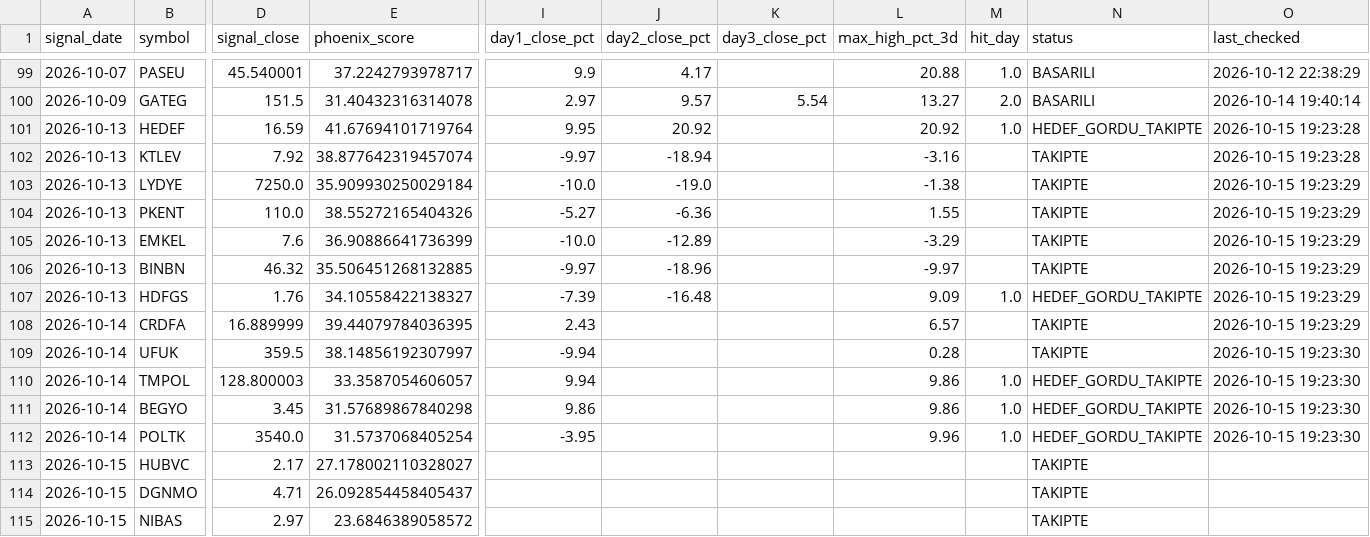
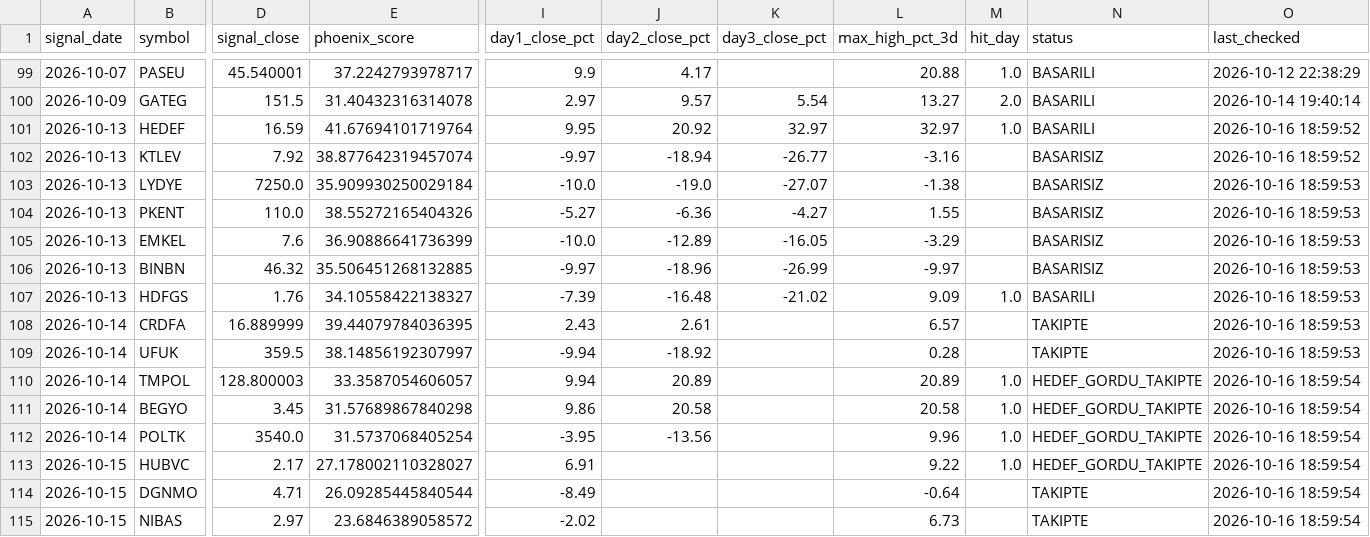
Before and after one commit to swcydsqzjb-bit/-phoenix, a CSV file: phoenix_tracking.csv, drawn as a sheet; only a part is shown, gaps mark what is left out; the diff covers the shown part only; the diff names each change by its address in the sheet, - before the commit and + after, or states it on an @@ line.

```diff
--- a/phoenix_tracking.csv
+++ b/phoenix_tracking.csv
-K101 (day3_close_pct): (empty)
+K101 (day3_close_pct): 32.97
-L101 (max_high_pct_3d): 20.92
+L101 (max_high_pct_3d): 32.97
-N101 (status): HEDEF_GORDU_TAKIPTE
+N101 (status): BASARILI
-O101:O102 (last_checked): 2026-10-15 19:23:28
+O101:O102 (last_checked): 2026-10-16 18:59:52
-K102 (day3_close_pct): (empty)
+K102 (day3_close_pct): -26.77
-N102:N106 (status): TAKIPTE
+N102:N106 (status): BASARISIZ
-K103 (day3_close_pct): (empty)
+K103 (day3_close_pct): -27.07
-O103:O108 (last_checked): 2026-10-15 19:23:29
+O103:O108 (last_checked): 2026-10-16 18:59:53
-K104 (day3_close_pct): (empty)
+K104 (day3_close_pct): -4.27
-K105 (day3_close_pct): (empty)
+K105 (day3_close_pct): -16.05
-K106 (day3_close_pct): (empty)
+K106 (day3_close_pct): -26.99
-K107 (day3_close_pct): (empty)
+K107 (day3_close_pct): -21.02
-N107 (status): HEDEF_GORDU_TAKIPTE
+N107 (status): BASARILI
-J108 (day2_close_pct): (empty)
+J108 (day2_close_pct): 2.61
-J109 (day2_close_pct): (empty)
+J109 (day2_close_pct): -18.92
-O109 (last_checked): 2026-10-15 19:23:30
+O109 (last_checked): 2026-10-16 18:59:53
-J110 (day2_close_pct): (empty)
+J110 (day2_close_pct): 20.89
-L110 (max_high_pct_3d): 9.86
+L110 (max_high_pct_3d): 20.89
-O110:O112 (last_checked): 2026-10-15 19:23:30
+O110:O112 (last_checked): 2026-10-16 18:59:54
-J111 (day2_close_pct): (empty)
+J111 (day2_close_pct): 20.58
-L111 (max_high_pct_3d): 9.86
+L111 (max_high_pct_3d): 20.58
-J112 (day2_close_pct): (empty)
+J112 (day2_close_pct): -13.56
-I113 (day1_close_pct): (empty)
+I113 (day1_close_pct): 6.91
-L113 (max_high_pct_3d): (empty)
+L113 (max_high_pct_3d): 9.22
-M113 (hit_day): (empty)
+M113 (hit_day): 1.0
-N113 (status): TAKIPTE
+N113 (status): HEDEF_GORDU_TAKIPTE
-O113:O115 (last_checked): (empty)
+O113:O115 (last_checked): 2026-10-16 18:59:54
-E114 (phoenix_score): 26.092854458405437
+E114 (phoenix_score): 26.09285445840544
-I114 (day1_close_pct): (empty)
+I114 (day1_close_pct): -8.49
-L114 (max_high_pct_3d): (empty)
+L114 (max_high_pct_3d): -0.64
-I115 (day1_close_pct): (empty)
+I115 (day1_close_pct): -2.02
-L115 (max_high_pct_3d): (empty)
+L115 (max_high_pct_3d): 6.73
```
Also changed, not shown: 2 added rows elsewhere in this file.
